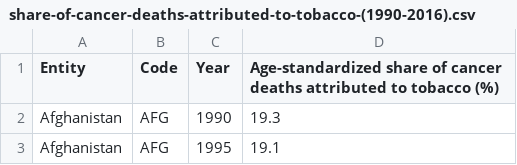
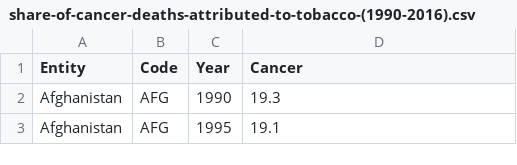
Before and after one commit to jacobjjasper/programmeer_project, a CSV file: csv_data/share-of-cancer-deaths-attributed-to-tobacco-(1990-2016).csv, drawn as a sheet; only a part is shown.

```diff
--- a/csv_data/share-of-cancer-deaths-attributed-to-tobacco-(1990-2016).csv
+++ b/csv_data/share-of-cancer-deaths-attributed-to-tobacco-(1990-2016).csv
@@ -1,2 +1,2 @@
-Entity,Code,Year,Age-standardized share of cancer deaths attributed to tobacco (%)
+Entity,Code,Year,Cancer
 Afghanistan,AFG,1990,19.3
```
Also changed, not shown: csv_data/consumption-per-smoker-per-day-(1980-2012).csv, 10 other files.
